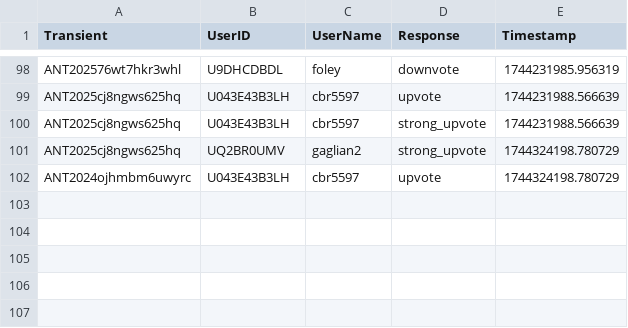
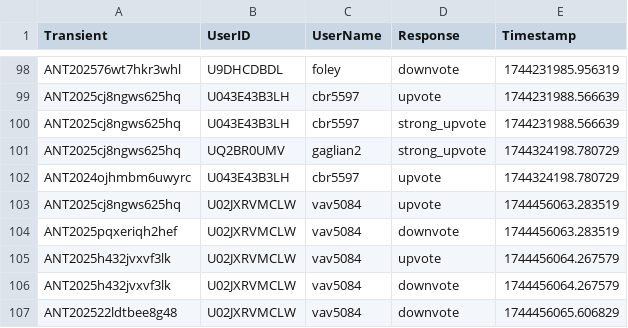
Before and after one commit to VTDA-Group/antares-filter-slackbots, a CSV file: data/superphot-plus/voting_history.csv, drawn as a sheet; only a part is shown, gaps mark what is left out; the diff names each change by its address in the sheet, - before the commit and + after, or states it on an @@ line.

Commit message:
Daily vote push

```diff
--- a/data/superphot-plus/voting_history.csv
+++ b/data/superphot-plus/voting_history.csv
+row 103: ANT2025cj8ngws625hq | U02JXRVMCLW | vav5084 | upvote | 1744456063.283519
+row 104: ANT2025pqxeriqh2hef | U02JXRVMCLW | vav5084 | downvote | 1744456063.283519
+row 105: ANT2025h432jvxvf3lk | U02JXRVMCLW | vav5084 | upvote | 1744456064.267579
+row 106: ANT2025h432jvxvf3lk | U02JXRVMCLW | vav5084 | downvote | 1744456064.267579
+row 107: ANT202522ldtbee8g48 | U02JXRVMCLW | vav5084 | downvote | 1744456065.606829
```
